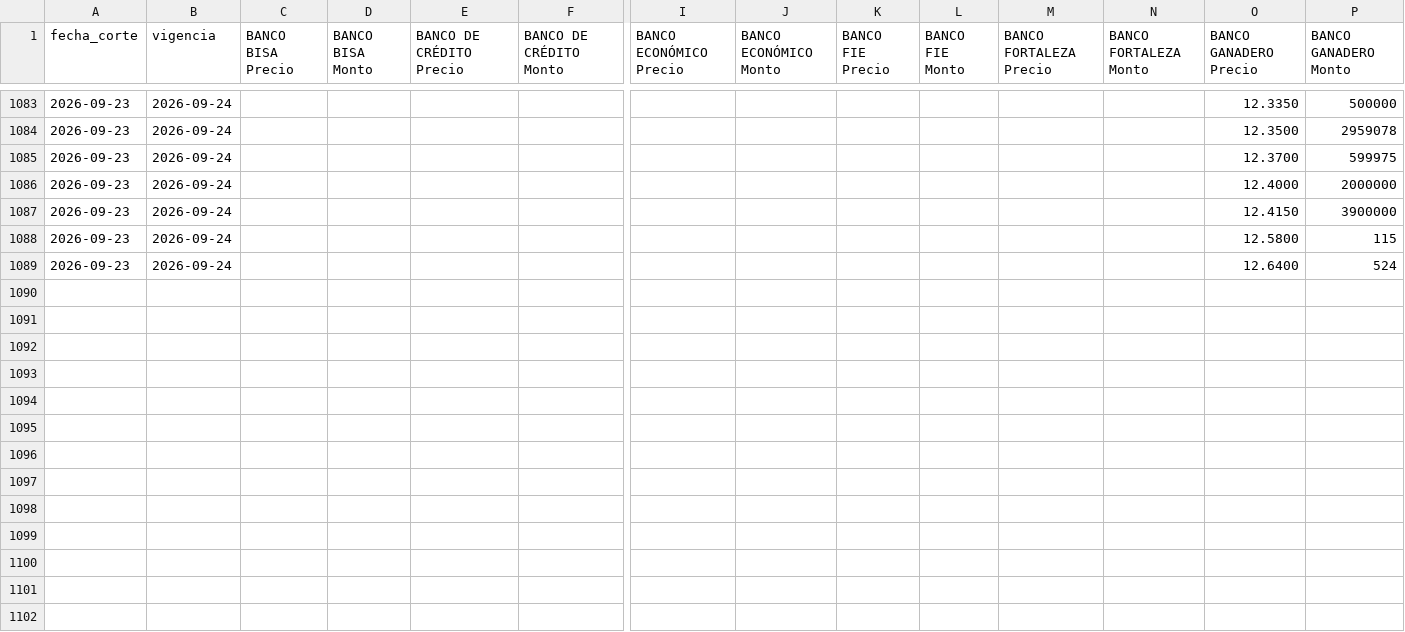
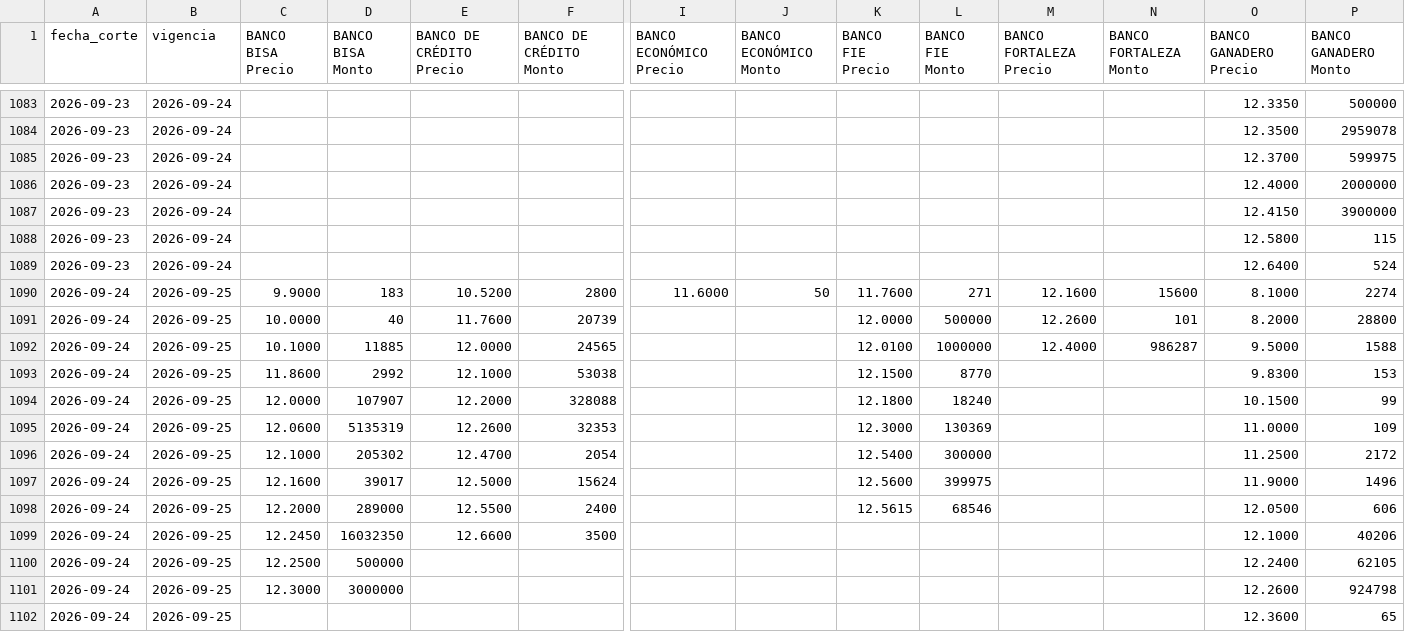
Before and after one commit to BohozX/TCO-BCB, a CSV file: datos/detalle.csv, drawn as a sheet; only a part is shown, gaps mark what is left out; rows hold the shown columns only; the diff names each change by its address in the sheet, - before the commit and + after, or states it on an @@ line.

```diff
--- a/datos/detalle.csv
+++ b/datos/detalle.csv
+row 1090: 2026-09-24 | 2026-09-25 | 9.9000 | 183 | 10.5200 | 2800 | 11.6000 | 50 | 11.7600 | 271 | 12.1600 | 15600 | 8.1000 | 2274
+row 1091: 2026-09-24 | 2026-09-25 | 10.0000 | 40 | 11.7600 | 20739 |  |  | 12.0000 | 500000 | 12.2600 | 101 | 8.2000 | 28800
+row 1092: 2026-09-24 | 2026-09-25 | 10.1000 | 11885 | 12.0000 | 24565 |  |  | 12.0100 | 1000000 | 12.4000 | 986287 | 9.5000 | 1588
+row 1093: 2026-09-24 | 2026-09-25 | 11.8600 | 2992 | 12.1000 | 53038 |  |  | 12.1500 | 8770 |  |  | 9.8300 | 153
+row 1094: 2026-09-24 | 2026-09-25 | 12.0000 | 107907 | 12.2000 | 328088 |  |  | 12.1800 | 18240 |  |  | 10.1500 | 99
+row 1095: 2026-09-24 | 2026-09-25 | 12.0600 | 5135319 | 12.2600 | 32353 |  |  | 12.3000 | 130369 |  |  | 11.0000 | 109
+row 1096: 2026-09-24 | 2026-09-25 | 12.1000 | 205302 | 12.4700 | 2054 |  |  | 12.5400 | 300000 |  |  | 11.2500 | 2172
+row 1097: 2026-09-24 | 2026-09-25 | 12.1600 | 39017 | 12.5000 | 15624 |  |  | 12.5600 | 399975 |  |  | 11.9000 | 1496
+row 1098: 2026-09-24 | 2026-09-25 | 12.2000 | 289000 | 12.5500 | 2400 |  |  | 12.5615 | 68546 |  |  | 12.0500 | 606
+row 1099: 2026-09-24 | 2026-09-25 | 12.2450 | 16032350 | 12.6600 | 3500 |  |  |  |  |  |  | 12.1000 | 40206
+row 1100: 2026-09-24 | 2026-09-25 | 12.2500 | 500000 |  |  |  |  |  |  |  |  | 12.2400 | 62105
+row 1101: 2026-09-24 | 2026-09-25 | 12.3000 | 3000000 |  |  |  |  |  |  |  |  | 12.2600 | 924798
+row 1102: 2026-09-24 | 2026-09-25 |  |  |  |  |  |  |  |  |  |  | 12.3600 | 65
```
Also changed, not shown: datos/bancos.csv, datos/tco.csv, 3 other files.
